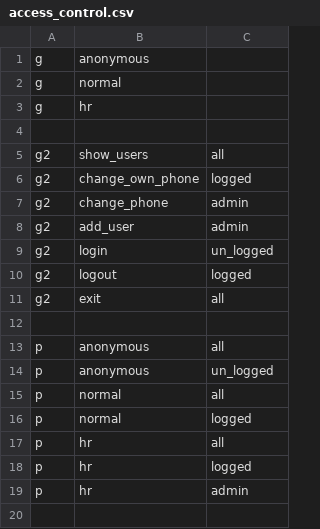
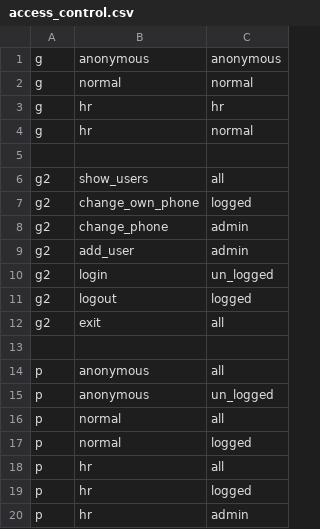
Before and after one commit to alecberney/sec-labo3, a CSV file: lab3_server/access_control.csv, drawn as a sheet.

Commit message:
fixed access control files and added debug to db bad init

```diff
--- a/lab3_server/access_control.csv
+++ b/lab3_server/access_control.csv
@@ -1,4 +1,5 @@
-g, anonymous
-g, normal
-g, hr
+g, anonymous, anonymous
+g, normal, normal
+g, hr, hr
+g, hr, normal
 
```
Also changed, not shown: 9 other files.
